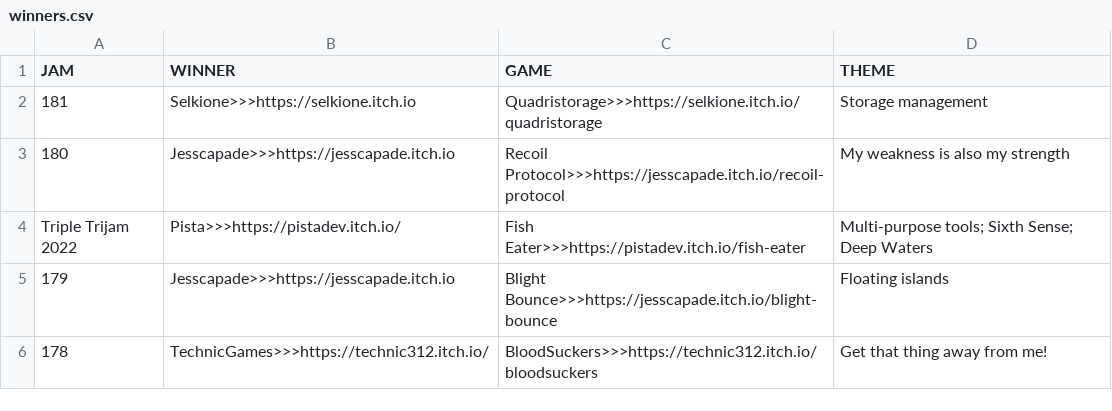
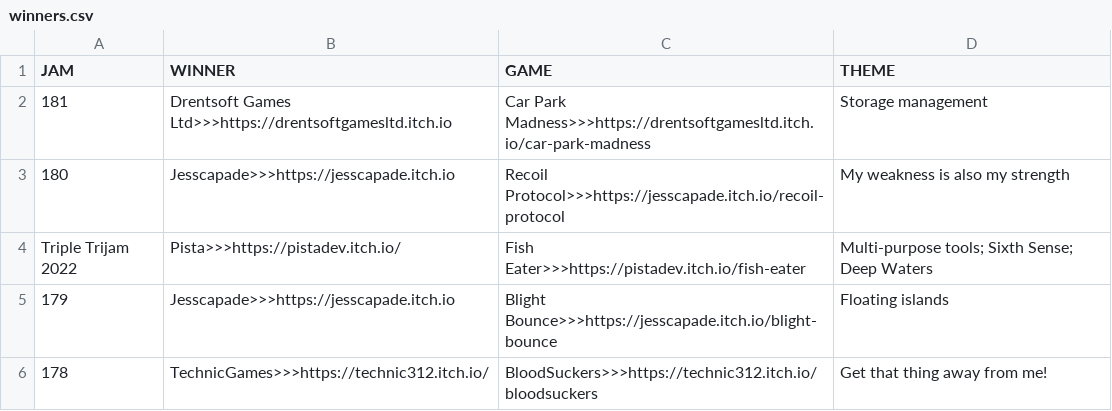
Before and after one commit to ZpeedTube/trijam, a CSV file: docs/data/winners.csv, drawn as a sheet; only a part is shown.

Commit message:
Update winners.csv

```diff
--- a/docs/data/winners.csv
+++ b/docs/data/winners.csv
@@ -1,3 +1,3 @@
 JAM,WINNER,GAME,THEME
-181,Selkione>>>https://selkione.itch.io,Quadristorage>>>https://selkione.itch.io/quadristorage, Storage management
+181,Drentsoft Games Ltd>>>https://drentsoftgamesltd.itch.io,Car Park Madness>>>https://drentsoftgamesltd.itch.io/car-park-madness, Storage management
 180,Jesscapade>>>https://jesscapade.itch.io,Recoil Protocol>>>https://jesscapade.itch.io/recoil-protocol, My weakness is also my strength
```
